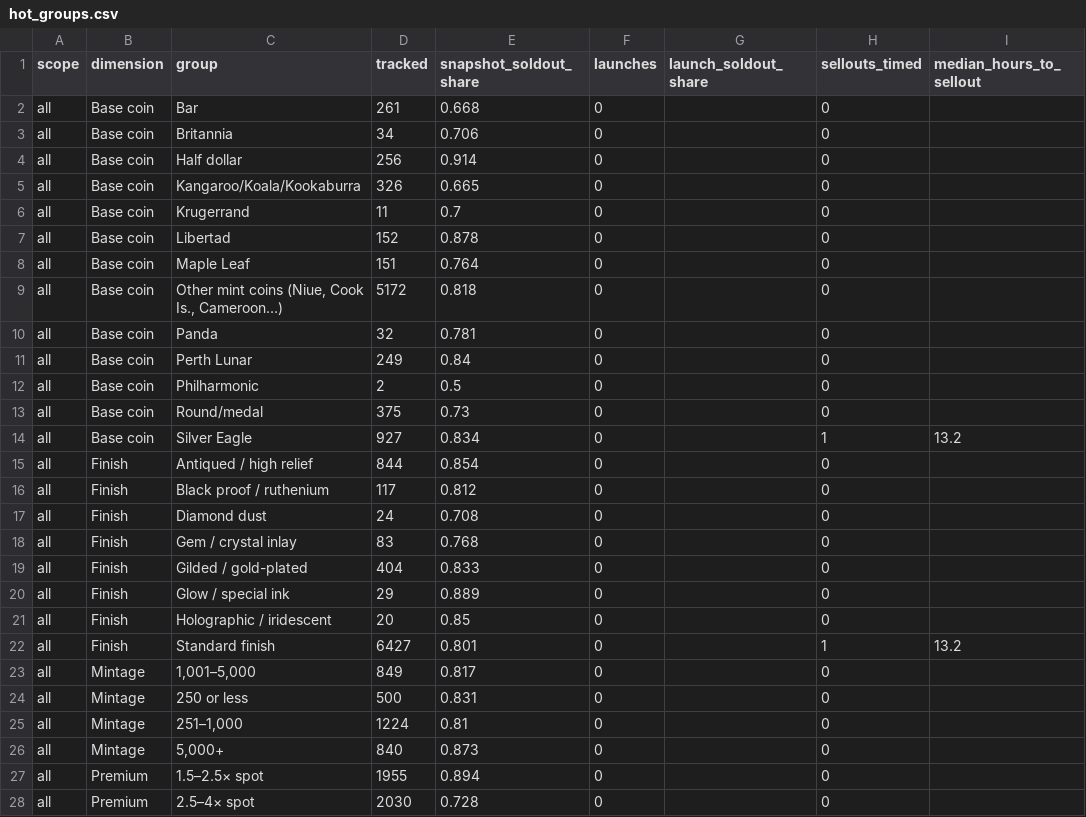
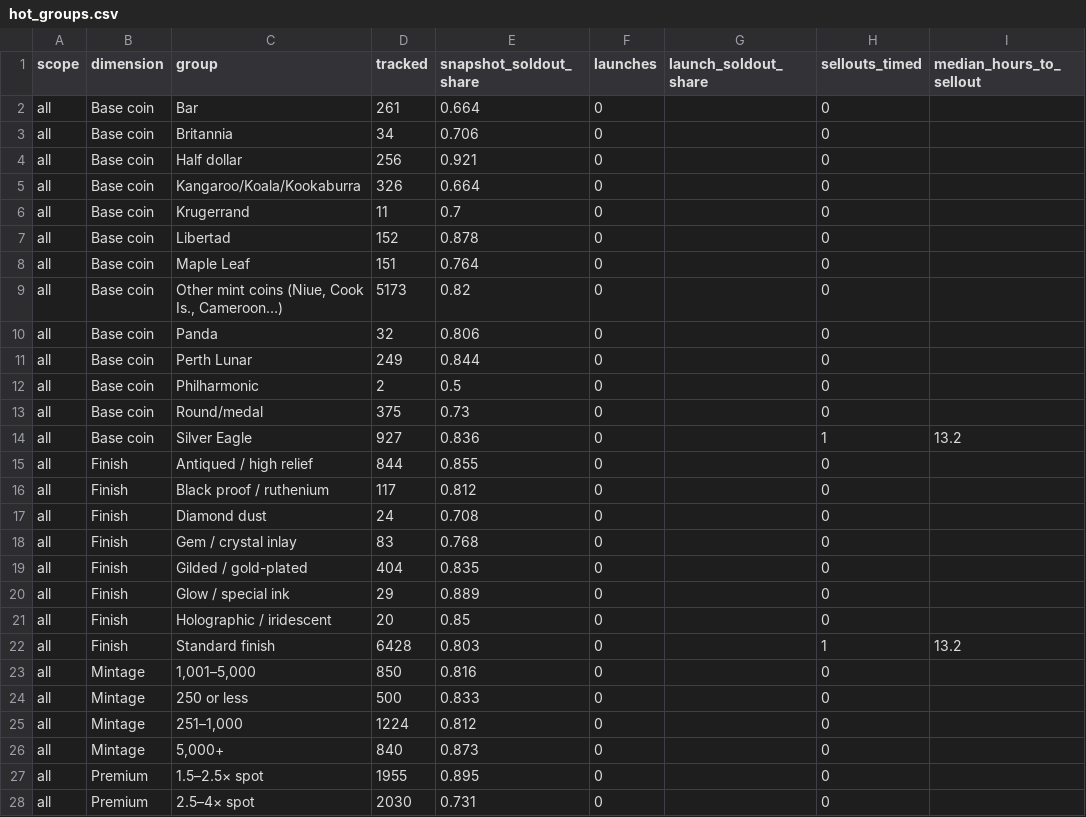
Before and after one commit to yazidTheThird/silver-market-heat-index, a CSV file: data/hot_groups.csv, drawn as a sheet; only a part is shown; the diff covers the shown part only; the diff names each change by its address in the sheet, - before the commit and + after, or states it on an @@ line.

```diff
--- a/data/hot_groups.csv
+++ b/data/hot_groups.csv
-E2 (snapshot_soldout_share): 0.668
+E2 (snapshot_soldout_share): 0.664
-E4 (snapshot_soldout_share): 0.914
+E4 (snapshot_soldout_share): 0.921
-E5 (snapshot_soldout_share): 0.665
+E5 (snapshot_soldout_share): 0.664
-D9 (tracked): 5172
+D9 (tracked): 5173
-E9 (snapshot_soldout_share): 0.818
+E9 (snapshot_soldout_share): 0.82
-E10 (snapshot_soldout_share): 0.781
+E10 (snapshot_soldout_share): 0.806
-E11 (snapshot_soldout_share): 0.84
+E11 (snapshot_soldout_share): 0.844
-E14 (snapshot_soldout_share): 0.834
+E14 (snapshot_soldout_share): 0.836
-E15 (snapshot_soldout_share): 0.854
+E15 (snapshot_soldout_share): 0.855
-E19 (snapshot_soldout_share): 0.833
+E19 (snapshot_soldout_share): 0.835
-D22 (tracked): 6427
+D22 (tracked): 6428
-E22 (snapshot_soldout_share): 0.801
+E22 (snapshot_soldout_share): 0.803
-D23 (tracked): 849
+D23 (tracked): 850
-E23 (snapshot_soldout_share): 0.817
+E23 (snapshot_soldout_share): 0.816
-E24 (snapshot_soldout_share): 0.831
+E24 (snapshot_soldout_share): 0.833
-E25 (snapshot_soldout_share): 0.81
+E25 (snapshot_soldout_share): 0.812
-E27 (snapshot_soldout_share): 0.894
+E27 (snapshot_soldout_share): 0.895
-E28 (snapshot_soldout_share): 0.728
+E28 (snapshot_soldout_share): 0.731
```
Also changed, not shown: 107 edited cells elsewhere in this file, data/collection_health.csv, 4 other files.
